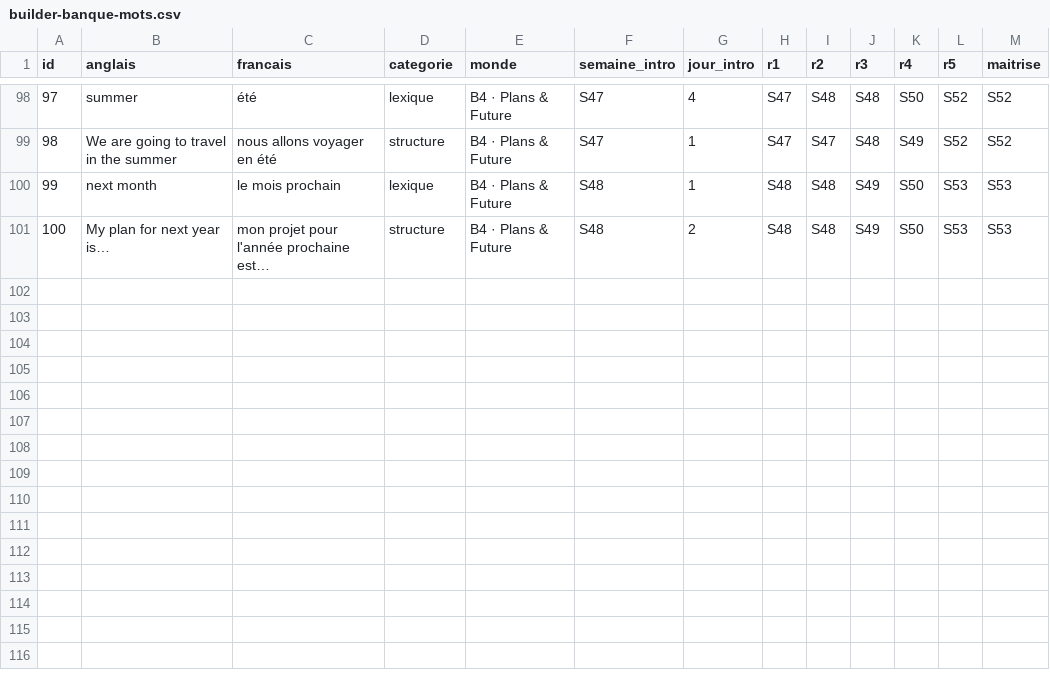
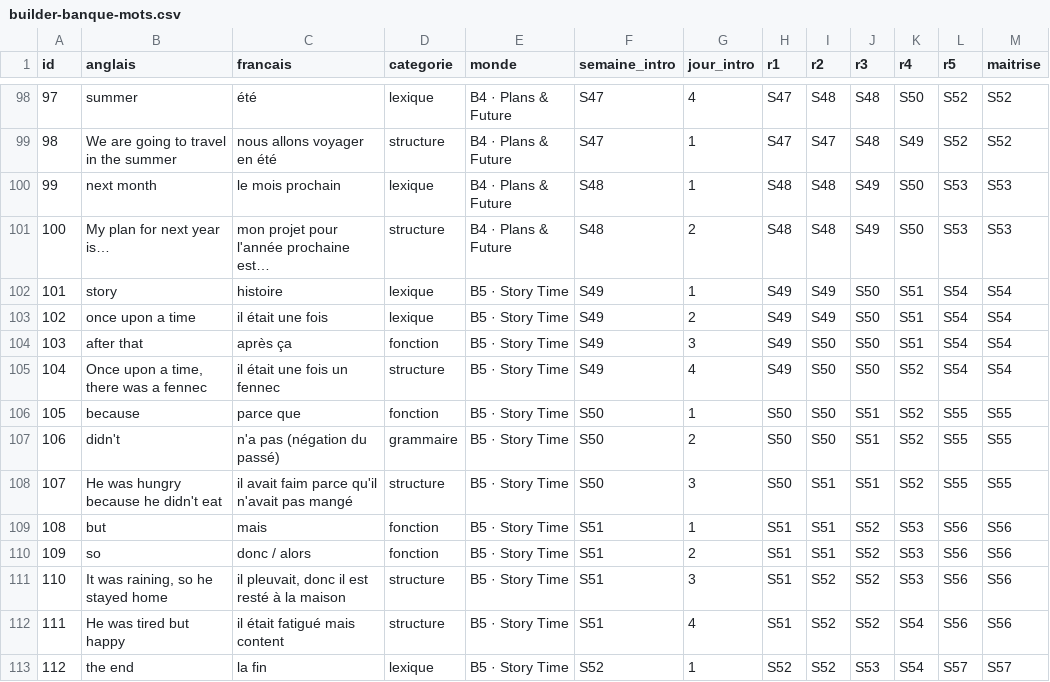
Before and after one commit to redzoubiri-a11y/kairos, a CSV file: data/builder-banque-mots.csv, drawn as a sheet; only a part is shown, gaps mark what is left out.

```diff
--- a/data/builder-banque-mots.csv
+++ b/data/builder-banque-mots.csv
@@ -101 +101,13 @@ id,anglais,francais,categorie,monde,semaine_intro,jour_intro,r1,r2,r3,r4,r5,mait
 100,My plan for next year is…,mon projet pour l'année prochaine est…,structure,B4 · Plans & Future,S48,2,S48,S48,S49,S50,S53,S53
+101,story,histoire,lexique,B5 · Story Time,S49,1,S49,S49,S50,S51,S54,S54
+102,once upon a time,il était une fois,lexique,B5 · Story Time,S49,2,S49,S49,S50,S51,S54,S54
+103,after that,après ça,fonction,B5 · Story Time,S49,3,S49,S50,S50,S51,S54,S54
+104,"Once upon a time, there was a fennec",il était une fois un fennec,structure,B5 · Story Time,S49,4,S49,S50,S50,S52,S54,S54
+105,because,parce que,fonction,B5 · Story Time,S50,1,S50,S50,S51,S52,S55,S55
+106,didn't,n'a pas (négation du passé),grammaire,B5 · Story Time,S50,2,S50,S50,S51,S52,S55,S55
+107,He was hungry because he didn't eat,il avait faim parce qu'il n'avait pas mangé,structure,B5 · Story Time,S50,3,S50,S51,S51,S52,S55,S55
+108,but,mais,fonction,B5 · Story Time,S51,1,S51,S51,S52,S53,S56,S56
+109,so,donc / alors,fonction,B5 · Story Time,S51,2,S51,S51,S52,S53,S56,S56
+110,"It was raining, so he stayed home","il pleuvait, donc il est resté à la maison",structure,B5 · Story Time,S51,3,S51,S52,S52,S53,S56,S56
+111,He was tired but happy,il était fatigué mais content,structure,B5 · Story Time,S51,4,S51,S52,S52,S54,S56,S56
+112,the end,la fin,lexique,B5 · Story Time,S52,1,S52,S52,S53,S54,S57,S57
```
Also changed, not shown: 3 other files.
